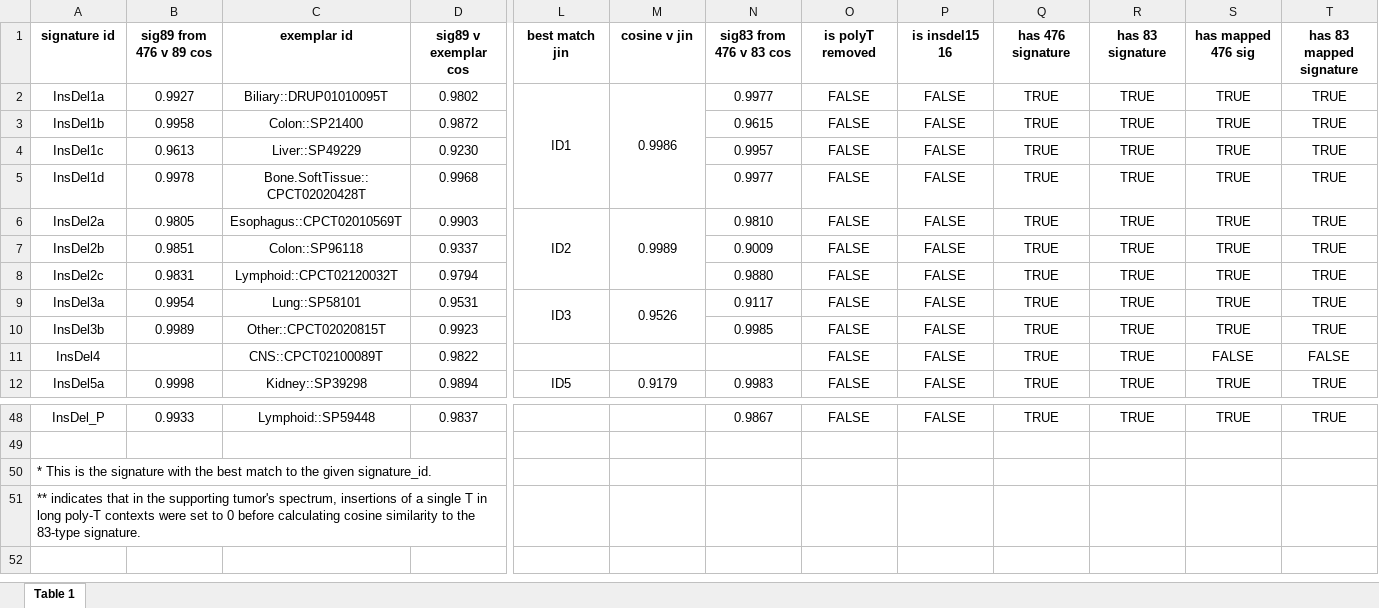
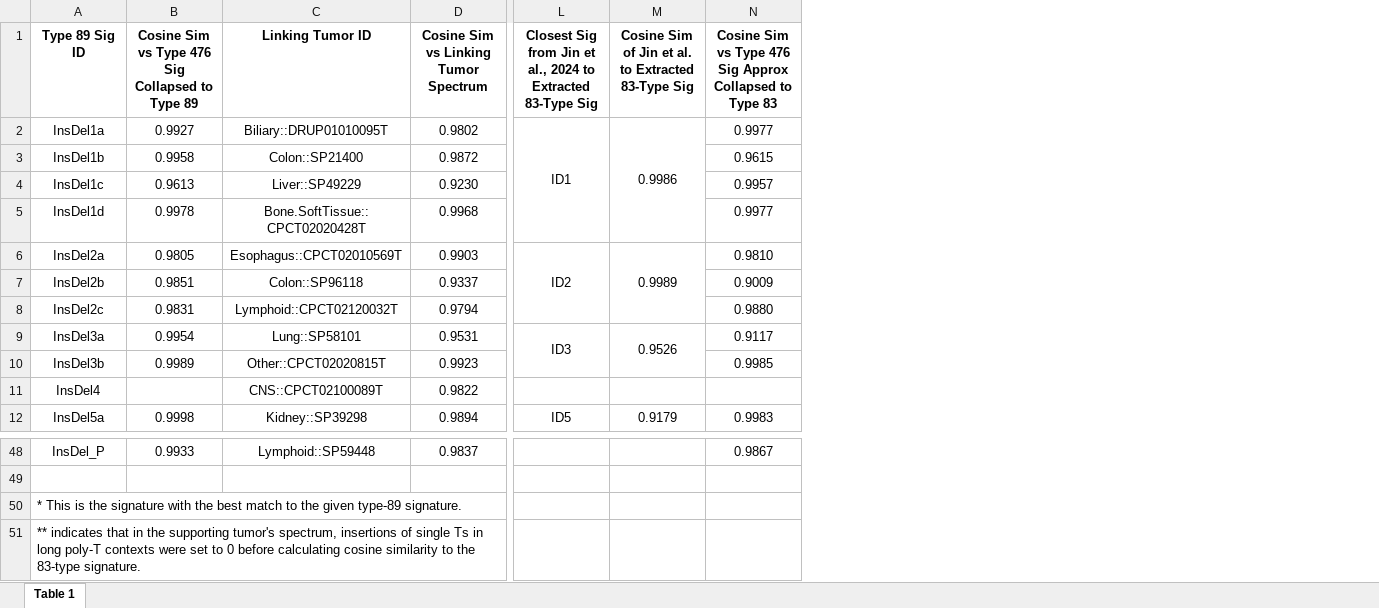
Before and after one commit to liumoLM/Code_Liu_2025, an Excel workbook: vignette/prot_table_1.xlsx, sheet Table 1, drawn as a sheet; only a part is shown, gaps mark what is left out; values as stored, in another font and other column widths than the file's, no borders; removed rows and columns are numbered as before the commit, all else as after; rows hold the shown columns only; the diff names each change by its address in the sheet, - before the commit and + after, or states it on an @@ line.

Commit message:
cleaned up table headers; changed 'supporting tumor' to 'linking tumor'

```diff
--- a/vignette/prot_table_1.xlsx (sheet Table 1)
+++ b/vignette/prot_table_1.xlsx (sheet Table 1)
-column O, rows 2-12: all FALSE; row 48: FALSE
-column P, rows 2-12: all FALSE; row 48: FALSE
-column Q, rows 2-12: all TRUE; row 48: TRUE
-column R, rows 2-12: all TRUE; row 48: TRUE
-column S, rows 2-12: TRUE | TRUE | TRUE | TRUE | TRUE | TRUE | TRUE | TRUE | TRUE | FALSE | TRUE; row 48: TRUE
-column T, rows 2-12: TRUE | TRUE | TRUE | TRUE | TRUE | TRUE | TRUE | TRUE | TRUE | FALSE | TRUE; row 48: TRUE
-row 1: signature id | sig89 from 476 v 89 cos | exemplar id | sig89 v exemplar cos | best match jin | cosine v jin | sig83 from 476 v 83 cos | is polyT removed | is insdel15 16 | has 476 signature | has 83 signature | has mapped 476 sig | has 83 mapped signature
+row 1: Type 89 Sig ID | Cosine Sim vs Type 476 Sig Collapsed to Type 89 | Linking Tumor ID | Cosine Sim vs Linking Tumor Spectrum | Closest Sig from Jin et al., 2024 to Extracted 83-Type Sig | Cosine Sim of Jin et al. to Extracted 83-Type Sig | Cosine Sim vs Type 476 Sig Approx Collapsed to Type 83
-A50: …the given signature_id.
+A50: …the given type-89 signature.
-A51: …insertions of a single T in long…
+A51: …insertions of single Ts in long…
```
Also changed, not shown: 8 other files.
